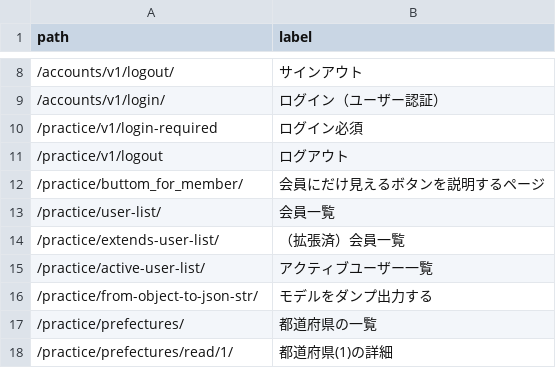
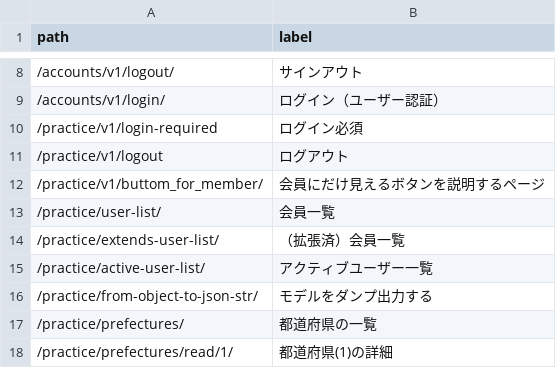
Before and after one commit to muzudho/django-practice2, a CSV file: host1/apps1/portal_v1/data/finished-lessons.csv, drawn as a sheet; only a part is shown, gaps mark what is left out.

```diff
--- a/host1/apps1/portal_v1/data/finished-lessons.csv
+++ b/host1/apps1/portal_v1/data/finished-lessons.csv
@@ -11,3 +11,3 @@ path,label
 /practice/v1/logout,ログアウト
-/practice/buttom_for_member/,会員にだけ見えるボタンを説明するページ
+/practice/v1/buttom_for_member/,会員にだけ見えるボタンを説明するページ
 /practice/user-list/,会員一覧
```
Also changed, not shown: 4 other files.
